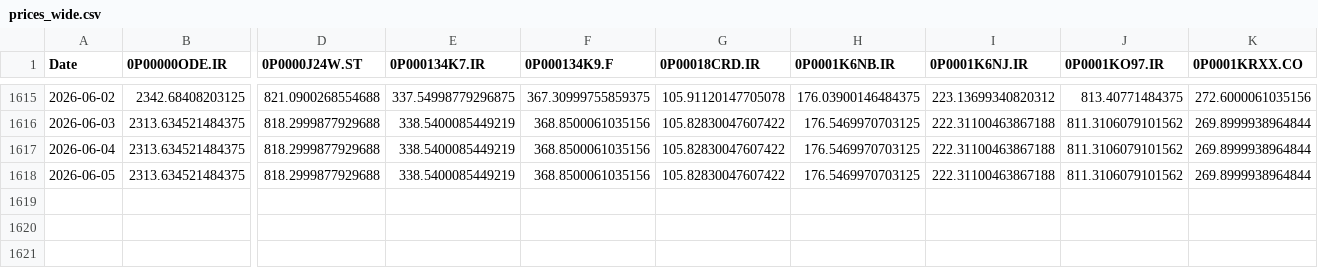
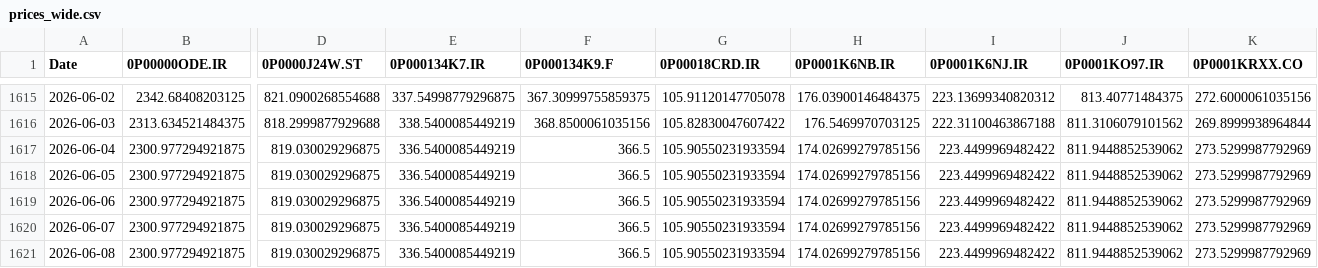
Before and after one commit to waleed3011/finance-data-collector, a CSV file: data/prices_wide.csv, drawn as a sheet; only a part is shown, gaps mark what is left out; removed rows and columns are numbered as before the commit, all else as after; rows hold the shown columns only; the diff covers the shown part only; the diff names each change by its address in the sheet, - before the commit and + after, or states it on an @@ line.

```diff
--- a/data/prices_wide.csv
+++ b/data/prices_wide.csv
-B1617 (0P00000ODE.IR): 2313.634521484375
+B1617 (0P00000ODE.IR): 2300.977294921875
-D1617 (0P0000J24W.ST): 818.2999877929688
+D1617 (0P0000J24W.ST): 819.030029296875
-E1617 (0P000134K7.IR): 338.5400085449219
+E1617 (0P000134K7.IR): 336.5400085449219
-F1617 (0P000134K9.F): 368.8500061035156
+F1617 (0P000134K9.F): 366.5
-G1617 (0P00018CRD.IR): 105.82830047607422
+G1617 (0P00018CRD.IR): 105.90550231933594
-H1617 (0P0001K6NB.IR): 176.5469970703125
+H1617 (0P0001K6NB.IR): 174.02699279785156
-I1617 (0P0001K6NJ.IR): 222.31100463867188
+I1617 (0P0001K6NJ.IR): 223.4499969482422
-J1617 (0P0001KO97.IR): 811.3106079101562
+J1617 (0P0001KO97.IR): 811.9448852539062
-K1617 (0P0001KRXX.CO): 269.8999938964844
+K1617 (0P0001KRXX.CO): 273.5299987792969
-row 1618: 2026-06-05 | 2313.634521484375 | 818.2999877929688 | 338.5400085449219 | 368.8500061035156 | 105.82830047607422 | 176.5469970703125 | 222.31100463867188 | 811.3106079101562 | 269.8999938964844
+row 1618: 2026-06-05 | 2300.977294921875 | 819.030029296875 | 336.5400085449219 | 366.5 | 105.90550231933594 | 174.02699279785156 | 223.4499969482422 | 811.9448852539062 | 273.5299987792969
+row 1619: 2026-06-06 | 2300.977294921875 | 819.030029296875 | 336.5400085449219 | 366.5 | 105.90550231933594 | 174.02699279785156 | 223.4499969482422 | 811.9448852539062 | 273.5299987792969
+row 1620: 2026-06-07 | 2300.977294921875 | 819.030029296875 | 336.5400085449219 | 366.5 | 105.90550231933594 | 174.02699279785156 | 223.4499969482422 | 811.9448852539062 | 273.5299987792969
+row 1621: 2026-06-08 | 2300.977294921875 | 819.030029296875 | 336.5400085449219 | 366.5 | 105.90550231933594 | 174.02699279785156 | 223.4499969482422 | 811.9448852539062 | 273.5299987792969
```
Also changed, not shown: 4 edited cells elsewhere in this file, 1 other file.
